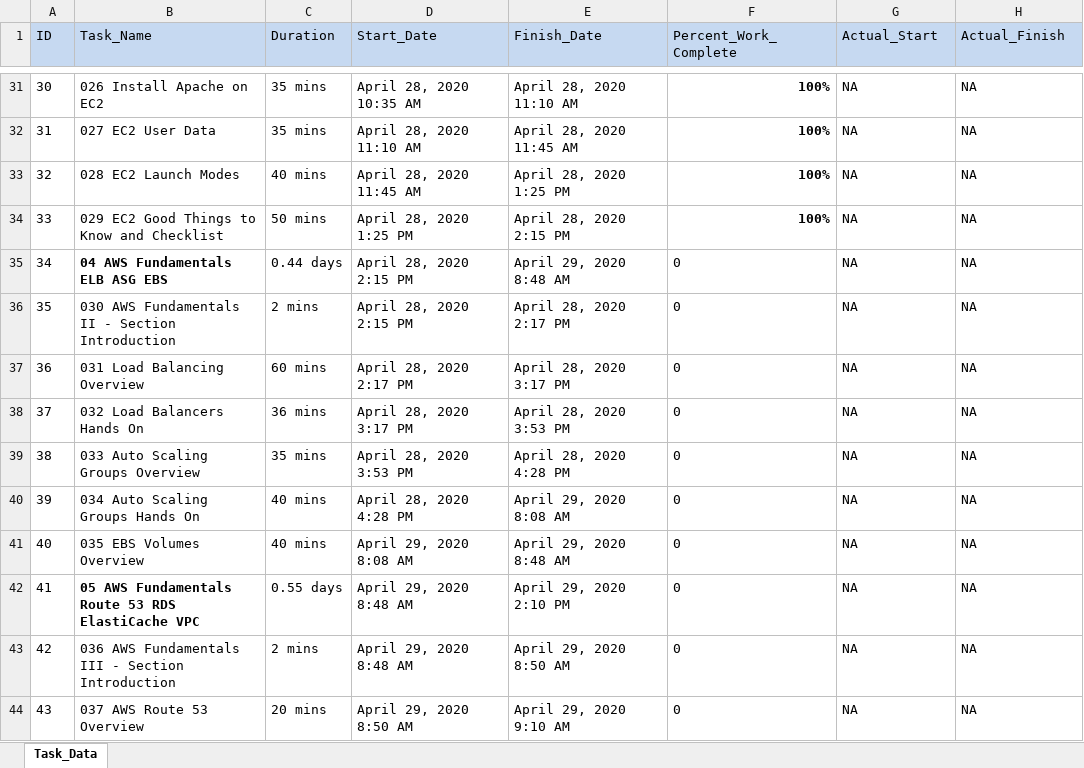
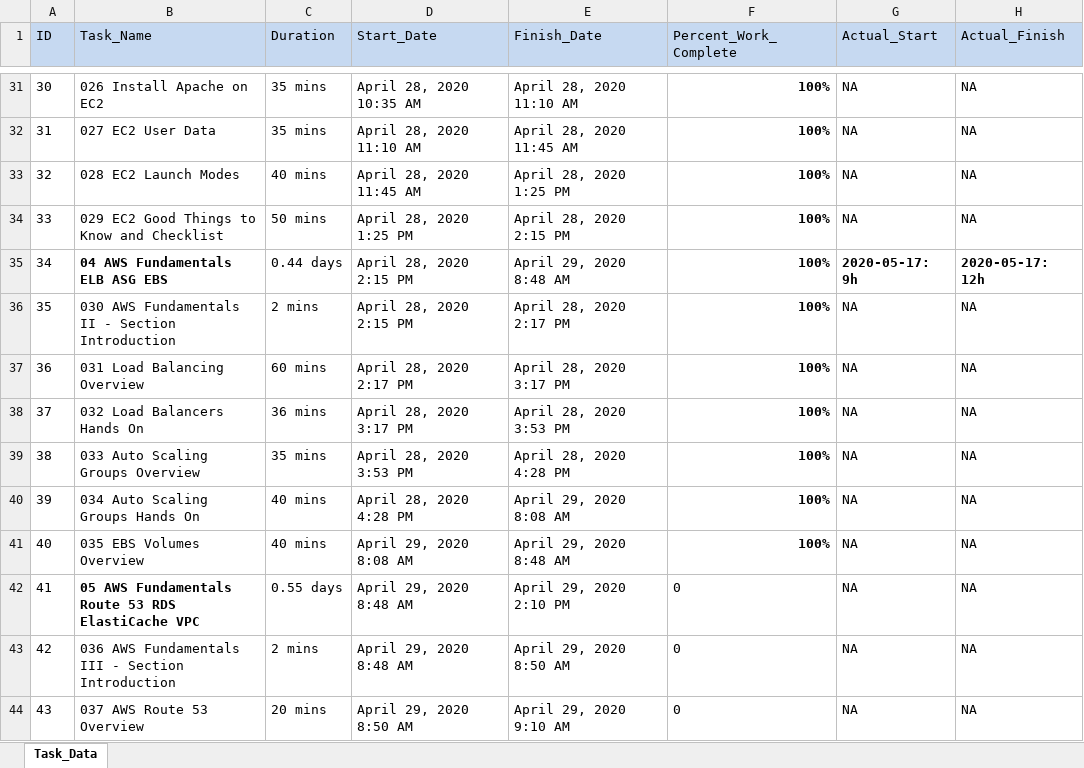
Before and after one commit to htm-aws/aws-dev, an Excel workbook: Schedule_AWS_Developer_MinhHT.xlsx, sheet Task_Data, drawn as a sheet; only a part is shown, gaps mark what is left out; values as stored, in another font and other column widths than the file's, no borders; the diff names each change by its address in the sheet, - before the commit and + after, or states it on an @@ line.

Commit message:
elb asg

```diff
--- a/Schedule_AWS_Developer_MinhHT.xlsx (sheet Task_Data)
+++ b/Schedule_AWS_Developer_MinhHT.xlsx (sheet Task_Data)
-F35:F41 (Percent_Work_Complete): 0
+F35:F41 (Percent_Work_Complete): 100%
-F35:H35 bold: off
+F35:H35 bold: on
-G35 (Actual_Start): NA
+G35 (Actual_Start): 2020-05-17: 9h
-H35 (Actual_Finish): NA
+H35 (Actual_Finish): 2020-05-17: 12h
-F36:F41 bold: off
+F36:F41 bold: on
```
